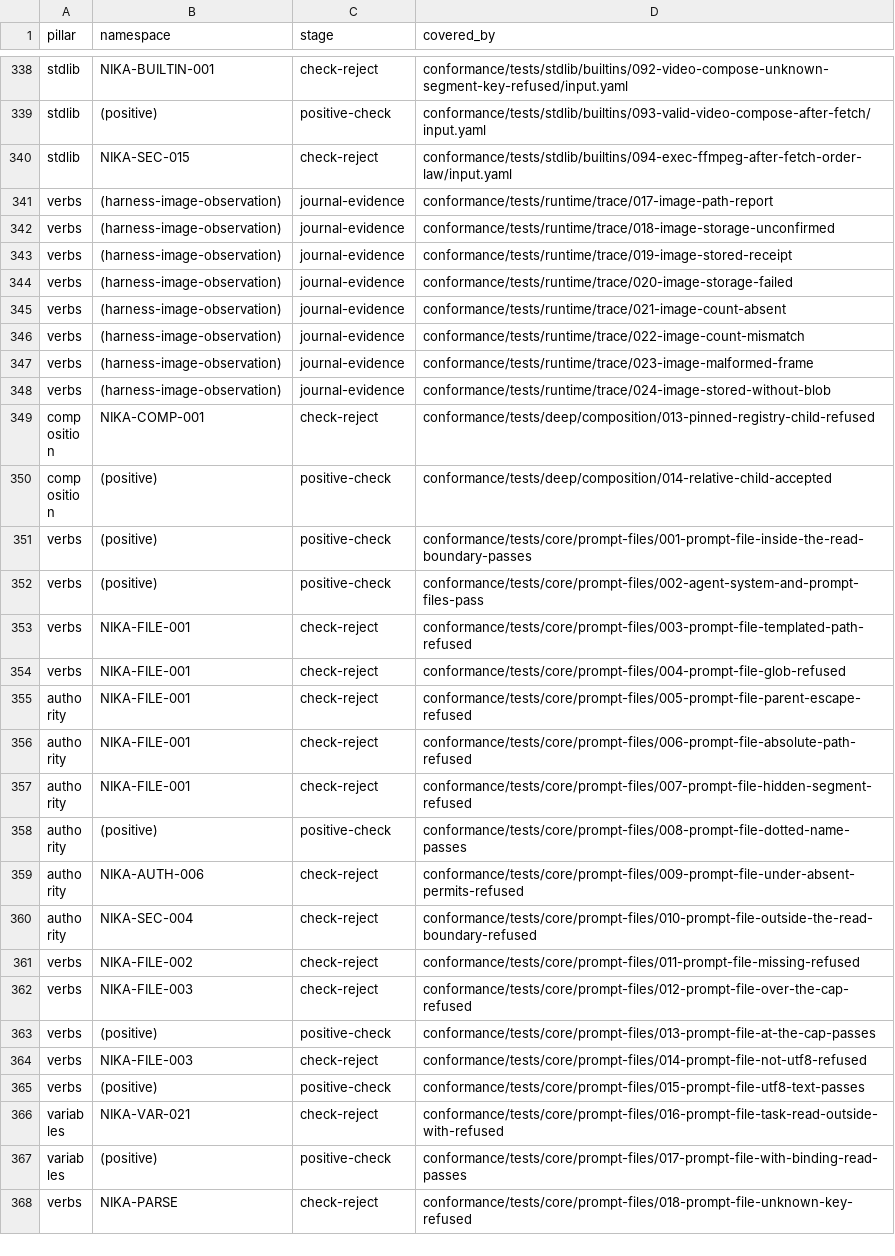
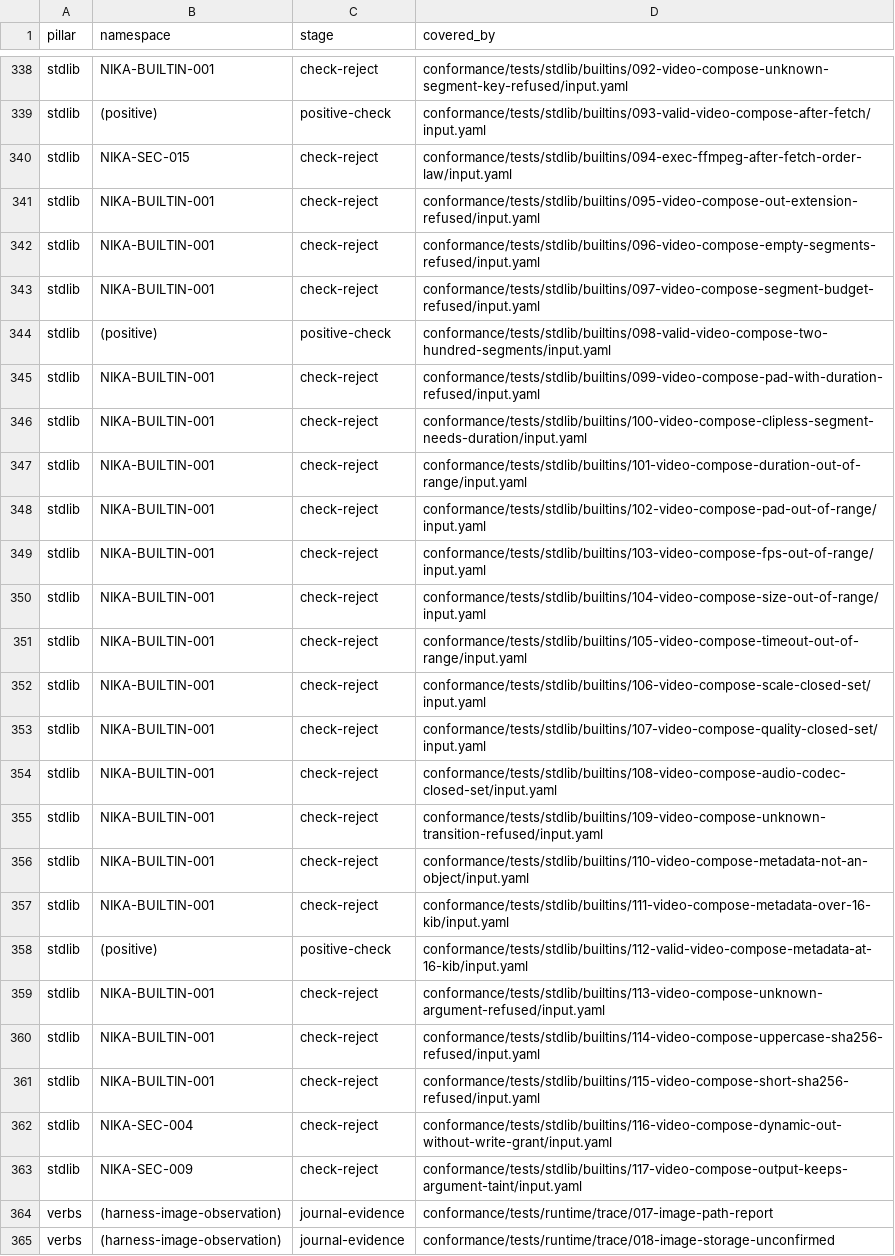
Before and after one commit to supernovae-st/nika-spec, a TSV file: conformance/coverage-matrix.tsv, drawn as a sheet; only a part is shown, gaps mark what is left out; the shorter side is filled out with more unchanged rows; the diff names each change by its address in the sheet, - before the commit and + after, or states it on an @@ line.

Commit message:
fix(stdlib): close the review findings on nika:video_compose
The contract and its oracle left gaps a second implementation would
fall into. This revision:

- builds the recipe only from hashes, integers and closed words known
  before the encode, so it can ride the encoder's argument vector; the
  program's version strings and encoder_build stay in the outputs
- states that the outputs echo metadata and the paths read with their
  taint (a sink, not a source, a carrier), pins it with a selftest law
  and fixture 117, and scopes spec 10's order-law paragraph to this
  builtin
- gives the early launch refusal a static trigger: an invoke of the
  tool, never a grant alone
- adds image_compose's scaled-box cap, per-input byte caps and no PCM
  term for a silent video to the budgets
- states the sha256 form (64 lowercase hex digits), the canonical JSON
  the metadata cap is measured in, WAVE_FORMAT_EXTENSIBLE input, the
  movie and media timescales with the presented-length rule, and the
  output values of profile, kind, audio codec and confinement (named as
  spec 17's sandbox field names the jail)
- separates the cached host-program resolution from the per-call write
  refusal, writes the trust rules as a floor, and defines a stale
  scratch
- records the started argument vector in backend.details.argv, so the
  raw-only rules can be checked from the outputs
- makes the inferred boundary say it is partial when a path it needs is
  computed at run or escapes the workspace (spec 10 and the oracle's
  NIKA-AUTH-006 hint)
- adds fixtures 095 to 117, one rule each, with boundary pairs for the
  segment budget and the metadata cap

Co-Authored-By: Nika 🦋 <nika@supernovae.studio>
Signed-off-by: Thibaut Melen <20891897+ThibautMelen@users.noreply.github.com>

```diff
--- a/conformance/coverage-matrix.tsv
+++ b/conformance/coverage-matrix.tsv
+row 341: stdlib | NIKA-BUILTIN-001 | check-reject | conformance/tests/stdlib/builtins/095-video-compose-out-extension-refused/input.yaml
+row 342: stdlib | NIKA-BUILTIN-001 | check-reject | conformance/tests/stdlib/builtins/096-video-compose-empty-segments-refused/input.yaml
+row 343: stdlib | NIKA-BUILTIN-001 | check-reject | conformance/tests/stdlib/builtins/097-video-compose-segment-budget-refused/input.yaml
+row 344: stdlib | (positive) | positive-check | conformance/tests/stdlib/builtins/098-valid-video-compose-two-hundred-segments/input.yaml
+row 345: stdlib | NIKA-BUILTIN-001 | check-reject | conformance/tests/stdlib/builtins/099-video-compose-pad-with-duration-refused/input.yaml
+row 346: stdlib | NIKA-BUILTIN-001 | check-reject | conformance/tests/stdlib/builtins/100-video-compose-clipless-segment-needs-duration/input.yaml
+row 347: stdlib | NIKA-BUILTIN-001 | check-reject | conformance/tests/stdlib/builtins/101-video-compose-duration-out-of-range/input.yaml
+row 348: stdlib | NIKA-BUILTIN-001 | check-reject | conformance/tests/stdlib/builtins/102-video-compose-pad-out-of-range/input.yaml
+row 349: stdlib | NIKA-BUILTIN-001 | check-reject | conformance/tests/stdlib/builtins/103-video-compose-fps-out-of-range/input.yaml
+row 350: stdlib | NIKA-BUILTIN-001 | check-reject | conformance/tests/stdlib/builtins/104-video-compose-size-out-of-range/input.yaml
+row 351: stdlib | NIKA-BUILTIN-001 | check-reject | conformance/tests/stdlib/builtins/105-video-compose-timeout-out-of-range/input.yaml
+row 352: stdlib | NIKA-BUILTIN-001 | check-reject | conformance/tests/stdlib/builtins/106-video-compose-scale-closed-set/input.yaml
+row 353: stdlib | NIKA-BUILTIN-001 | check-reject | conformance/tests/stdlib/builtins/107-video-compose-quality-closed-set/input.yaml
+row 354: stdlib | NIKA-BUILTIN-001 | check-reject | conformance/tests/stdlib/builtins/108-video-compose-audio-codec-closed-set/input.yaml
+row 355: stdlib | NIKA-BUILTIN-001 | check-reject | conformance/tests/stdlib/builtins/109-video-compose-unknown-transition-refused/input.yaml
+row 356: stdlib | NIKA-BUILTIN-001 | check-reject | conformance/tests/stdlib/builtins/110-video-compose-metadata-not-an-object/input.yaml
+row 357: stdlib | NIKA-BUILTIN-001 | check-reject | conformance/tests/stdlib/builtins/111-video-compose-metadata-over-16-kib/input.yaml
+row 358: stdlib | (positive) | positive-check | conformance/tests/stdlib/builtins/112-valid-video-compose-metadata-at-16-kib/input.yaml
+row 359: stdlib | NIKA-BUILTIN-001 | check-reject | conformance/tests/stdlib/builtins/113-video-compose-unknown-argument-refused/input.yaml
+row 360: stdlib | NIKA-BUILTIN-001 | check-reject | conformance/tests/stdlib/builtins/114-video-compose-uppercase-sha256-refused/input.yaml
+row 361: stdlib | NIKA-BUILTIN-001 | check-reject | conformance/tests/stdlib/builtins/115-video-compose-short-sha256-refused/input.yaml
+row 362: stdlib | NIKA-SEC-004 | check-reject | conformance/tests/stdlib/builtins/116-video-compose-dynamic-out-without-write-grant/input.yaml
+row 363: stdlib | NIKA-SEC-009 | check-reject | conformance/tests/stdlib/builtins/117-video-compose-output-keeps-argument-taint/input.yaml
```
Also changed, not shown: 55 other files.
